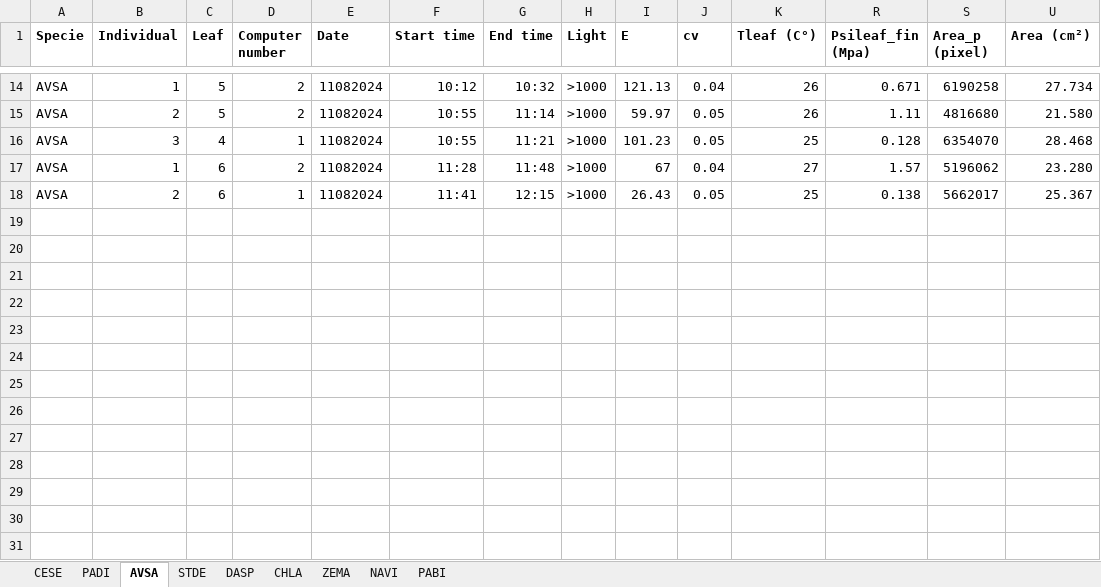
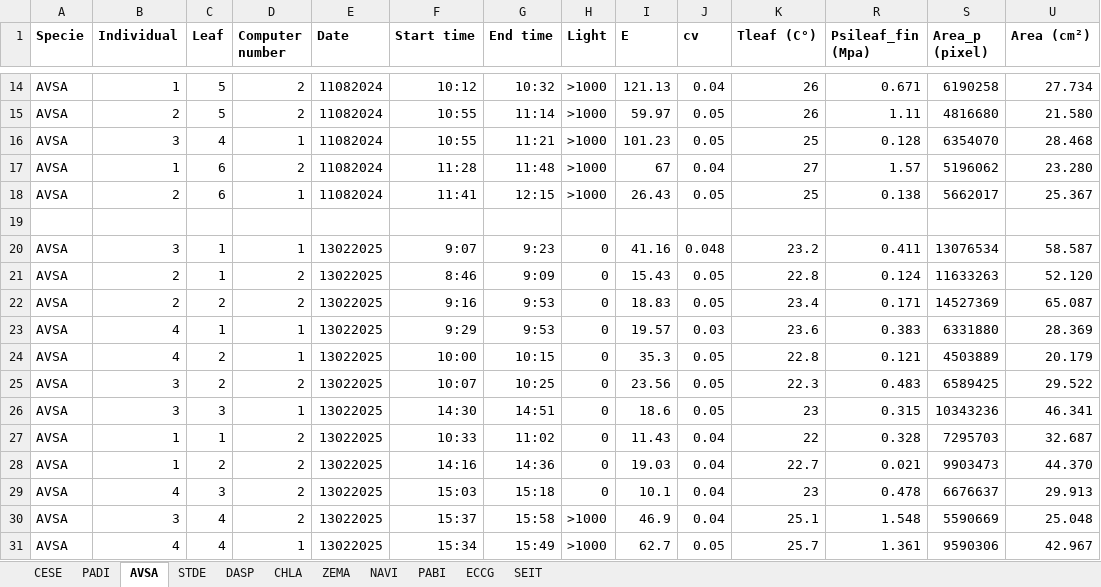
Before and after one commit to mbthese/ScoffoniLab_Kleaf, an Excel workbook: data/Kleaf_Karli_Marion_CESE.xlsx, sheet AVSA, drawn as a sheet; only a part is shown, gaps mark what is left out; values as stored, in another font and other column widths than the file's, no borders; 1 other sheet too large or unreadable and not compared; rows hold the shown columns only; the diff names each change by its address in the sheet, - before the commit and + after, or states it on an @@ line.

```diff
--- a/data/Kleaf_Karli_Marion_CESE.xlsx (sheet AVSA)
+++ b/data/Kleaf_Karli_Marion_CESE.xlsx (sheet AVSA)
+sheet tab: ECCG
+sheet tab: SEIT
+row 19: (empty)
+row 20: AVSA | 3 | 1 | 1 | 13022025 | 9:07 | 9:23 | 0 | 41.16 | 0.048 | 23.2 | 0.411 | 13076534 | 58.587
+row 21: AVSA | 2 | 1 | 2 | 13022025 | 8:46 | 9:09 | 0 | 15.43 | 0.05 | 22.8 | 0.124 | 11633263 | 52.120
+row 22: AVSA | 2 | 2 | 2 | 13022025 | 9:16 | 9:53 | 0 | 18.83 | 0.05 | 23.4 | 0.171 | 14527369 | 65.087
+row 23: AVSA | 4 | 1 | 1 | 13022025 | 9:29 | 9:53 | 0 | 19.57 | 0.03 | 23.6 | 0.383 | 6331880 | 28.369
+row 24: AVSA | 4 | 2 | 1 | 13022025 | 10:00 | 10:15 | 0 | 35.3 | 0.05 | 22.8 | 0.121 | 4503889 | 20.179
+row 25: AVSA | 3 | 2 | 2 | 13022025 | 10:07 | 10:25 | 0 | 23.56 | 0.05 | 22.3 | 0.483 | 6589425 | 29.522
+row 26: AVSA | 3 | 3 | 1 | 13022025 | 14:30 | 14:51 | 0 | 18.6 | 0.05 | 23 | 0.315 | 10343236 | 46.341
+row 27: AVSA | 1 | 1 | 2 | 13022025 | 10:33 | 11:02 | 0 | 11.43 | 0.04 | 22 | 0.328 | 7295703 | 32.687
+row 28: AVSA | 1 | 2 | 2 | 13022025 | 14:16 | 14:36 | 0 | 19.03 | 0.04 | 22.7 | 0.021 | 9903473 | 44.370
+row 29: AVSA | 4 | 3 | 2 | 13022025 | 15:03 | 15:18 | 0 | 10.1 | 0.04 | 23 | 0.478 | 6676637 | 29.913
+row 30: AVSA | 3 | 4 | 2 | 13022025 | 15:37 | 15:58 | >1000 | 46.9 | 0.04 | 25.1 | 1.548 | 5590669 | 25.048
+row 31: AVSA | 4 | 4 | 1 | 13022025 | 15:34 | 15:49 | >1000 | 62.7 | 0.05 | 25.7 | 1.361 | 9590306 | 42.967
```
Also changed, not shown: sheet PABI, sheet CESE, sheet DASP, hidden cells, charts or pictures, 33 other files.
